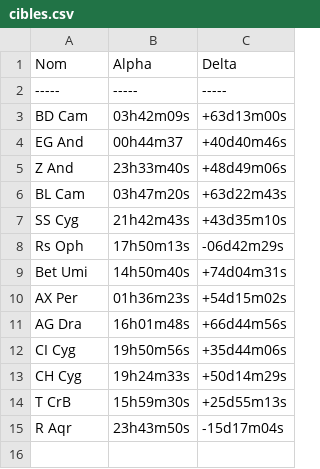
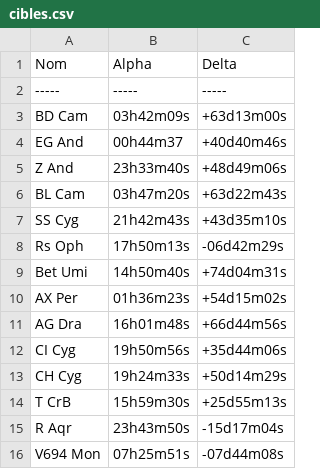
Before and after one commit to jmichelet/bila, a CSV file: cibles.csv, drawn as a sheet.

Commit message:
ajout de v694 Mon

```diff
--- a/cibles.csv
+++ b/cibles.csv
@@ -15 +15,2 @@ T CrB,15h59m30s,+25d55m13s
 R Aqr,23h43m50s,-15d17m04s
+V694 Mon, 07h25m51s,-07d44m08s
```
